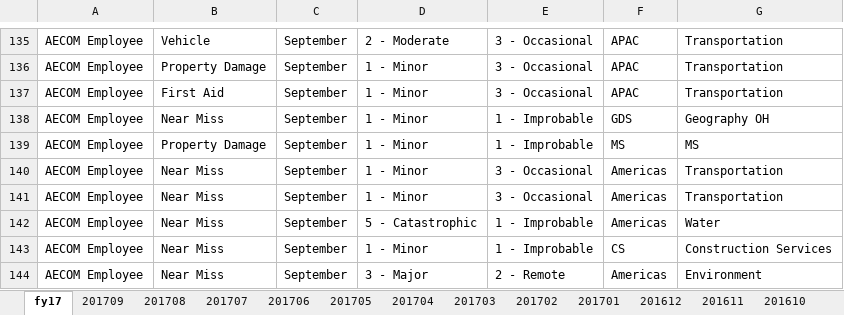
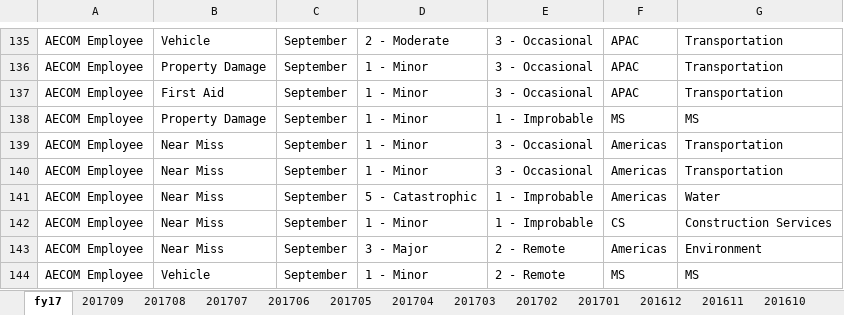
Before and after one commit to gregphillips03/dsci401, an Excel workbook: data/incs.xlsx, sheet fy17, drawn as a sheet; only a part is shown, gaps mark what is left out; the shorter side is filled out with more unchanged rows; values as stored, in another font and other column widths than the file's, no borders; the diff names each change by its address in the sheet, - before the commit and + after, or states it on an @@ line.

```diff
--- a/data/incs.xlsx (sheet fy17)
+++ b/data/incs.xlsx (sheet fy17)
-row 138: AECOM Employee | Near Miss | September | 1 - Minor | 1 - Improbable | GDS | Geography OH
```
Also changed, not shown: other sheet tabs, data/incs_val.xlsx.
